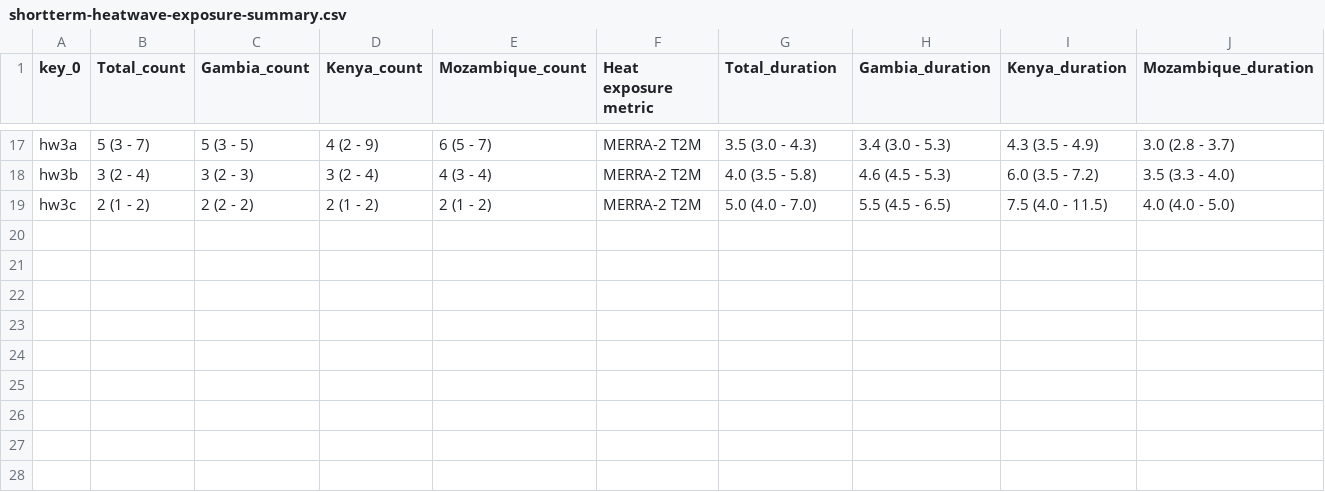
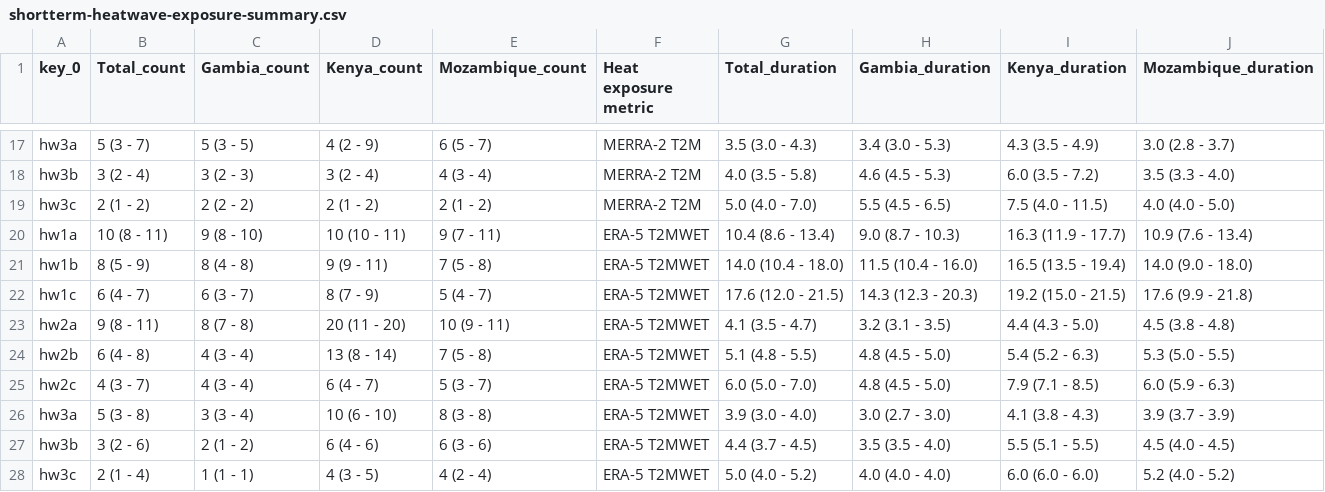
Before and after one commit to MSU-PALs/precisehealthgeo, a CSV file: reports/shortterm-heatwave-exposure-summary.csv, drawn as a sheet; only a part is shown, gaps mark what is left out; the diff names each change by its address in the sheet, - before the commit and + after, or states it on an @@ line.

Commit message:
Make ridgeline plots of long-term and short-term heat exposure for ERA-5 and MERRA-2 data

```diff
--- a/reports/shortterm-heatwave-exposure-summary.csv
+++ b/reports/shortterm-heatwave-exposure-summary.csv
+row 20: hw1a | 10 (8 - 11) | 9 (8 - 10) | 10 (10 - 11) | 9 (7 - 11) | ERA-5 T2MWET | 10.4 (8.6 - 13.4) | 9.0 (8.7 - 10.3) | 16.3 (11.9 - 17.7) | 10.9 (7.6 - 13.4)
+row 21: hw1b | 8 (5 - 9) | 8 (4 - 8) | 9 (9 - 11) | 7 (5 - 8) | ERA-5 T2MWET | 14.0 (10.4 - 18.0) | 11.5 (10.4 - 16.0) | 16.5 (13.5 - 19.4) | 14.0 (9.0 - 18.0)
+row 22: hw1c | 6 (4 - 7) | 6 (3 - 7) | 8 (7 - 9) | 5 (4 - 7) | ERA-5 T2MWET | 17.6 (12.0 - 21.5) | 14.3 (12.3 - 20.3) | 19.2 (15.0 - 21.5) | 17.6 (9.9 - 21.8)
+row 23: hw2a | 9 (8 - 11) | 8 (7 - 8) | 20 (11 - 20) | 10 (9 - 11) | ERA-5 T2MWET | 4.1 (3.5 - 4.7) | 3.2 (3.1 - 3.5) | 4.4 (4.3 - 5.0) | 4.5 (3.8 - 4.8)
+row 24: hw2b | 6 (4 - 8) | 4 (3 - 4) | 13 (8 - 14) | 7 (5 - 8) | ERA-5 T2MWET | 5.1 (4.8 - 5.5) | 4.8 (4.5 - 5.0) | 5.4 (5.2 - 6.3) | 5.3 (5.0 - 5.5)
+row 25: hw2c | 4 (3 - 7) | 4 (3 - 4) | 6 (4 - 7) | 5 (3 - 7) | ERA-5 T2MWET | 6.0 (5.0 - 7.0) | 4.8 (4.5 - 5.0) | 7.9 (7.1 - 8.5) | 6.0 (5.9 - 6.3)
+row 26: hw3a | 5 (3 - 8) | 3 (3 - 4) | 10 (6 - 10) | 8 (3 - 8) | ERA-5 T2MWET | 3.9 (3.0 - 4.0) | 3.0 (2.7 - 3.0) | 4.1 (3.8 - 4.3) | 3.9 (3.7 - 3.9)
+row 27: hw3b | 3 (2 - 6) | 2 (1 - 2) | 6 (4 - 6) | 6 (3 - 6) | ERA-5 T2MWET | 4.4 (3.7 - 4.5) | 3.5 (3.5 - 4.0) | 5.5 (5.1 - 5.5) | 4.5 (4.0 - 4.5)
+row 28: hw3c | 2 (1 - 4) | 1 (1 - 1) | 4 (3 - 5) | 4 (2 - 4) | ERA-5 T2MWET | 5.0 (4.0 - 5.2) | 4.0 (4.0 - 4.0) | 6.0 (6.0 - 6.0) | 5.2 (4.0 - 5.2)
```
Also changed, not shown: reports/longterm-heat-exposure-summary.csv, 8 other files.
